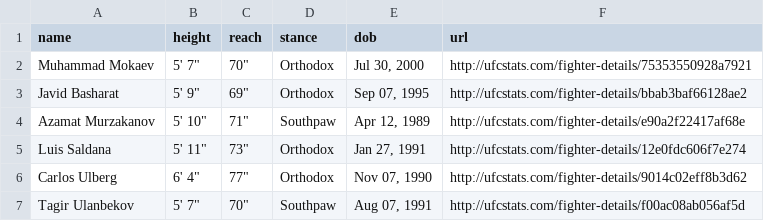
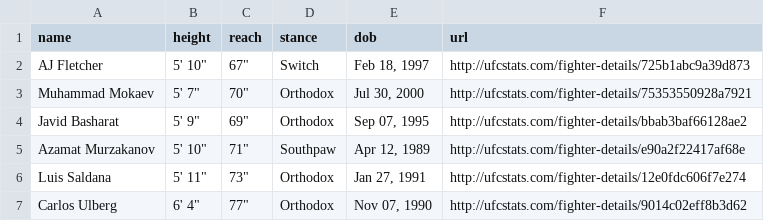
Before and after one commit to alexchandler100/UFC_Prediction_2022, a CSV file: buildingMLModel/fighter_stats.csv, drawn as a sheet; only a part is shown; the shorter side is filled out with more unchanged rows; the diff names each change by its address in the sheet, - before the commit and + after, or states it on an @@ line.

```diff
--- a/buildingMLModel/fighter_stats.csv
+++ b/buildingMLModel/fighter_stats.csv
+row 2: AJ Fletcher | 5' 10" | 67" | Switch | Feb 18, 1997 | http://ufcstats.com/fighter-details/725b1abc9a39d873
```
Also changed, not shown: 5 other files.
